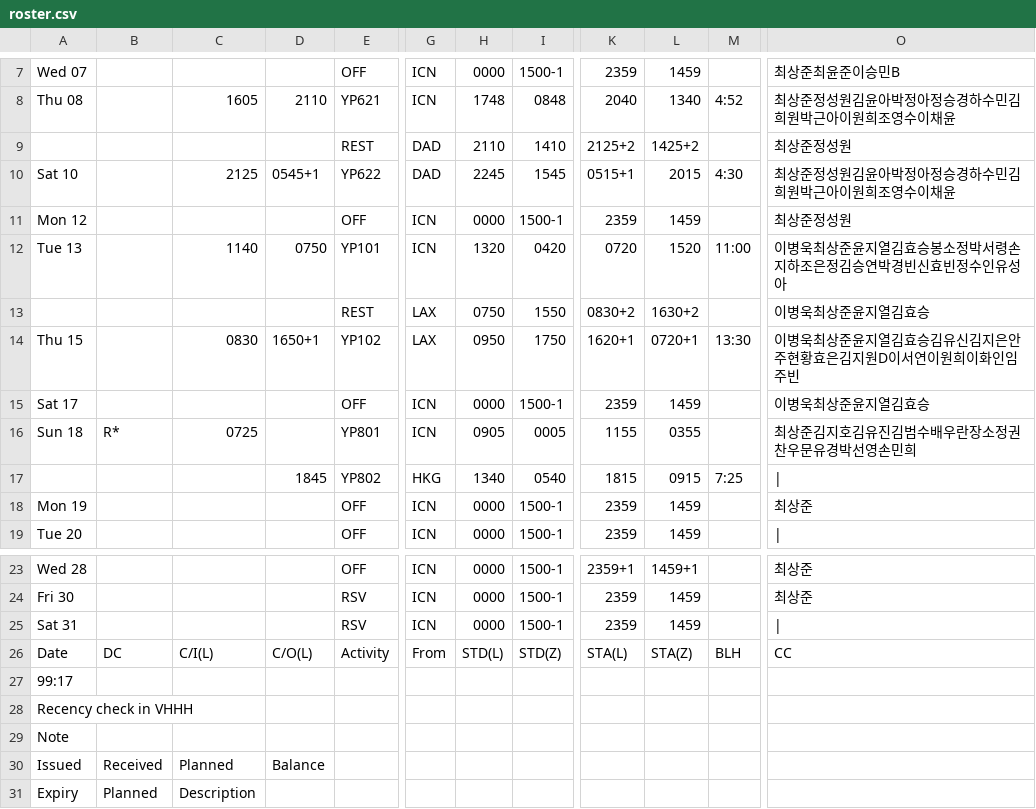
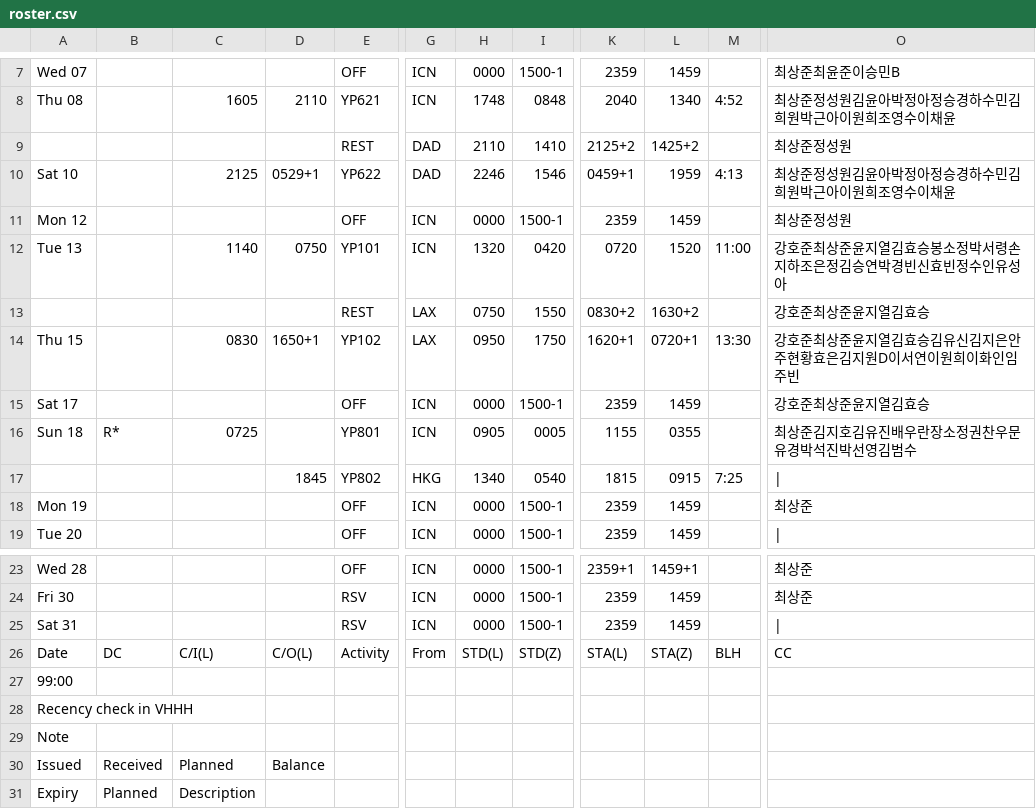
Before and after one commit to csj773/roster-sj, a CSV file: public/roster.csv, drawn as a sheet; only a part is shown, gaps mark what is left out; the diff names each change by its address in the sheet, - before the commit and + after, or states it on an @@ line.

```diff
--- a/public/roster.csv
+++ b/public/roster.csv
-D10: 0545+1
+D10: 0529+1
-H10: 2245
+H10: 2246
-I10: 1545
+I10: 1546
-K10: 0515+1
+K10: 0459+1
-L10: 2015
+L10: 1959
-M10: 4:30
+M10: 4:13
-O12: 이병욱최상준윤지열김효승봉소정박서령손지하조은정김승연박경빈신효빈정수인유성아
+O12: 강호준최상준윤지열김효승봉소정박서령손지하조은정김승연박경빈신효빈정수인유성아
-O13: 이병욱최상준윤지열김효승
+O13: 강호준최상준윤지열김효승
-O14: 이병욱최상준윤지열김효승김유신김지은안주현황효은김지원D이서연이원희이화인임주빈
+O14: 강호준최상준윤지열김효승김유신김지은안주현황효은김지원D이서연이원희이화인임주빈
-O15: 이병욱최상준윤지열김효승
+O15: 강호준최상준윤지열김효승
-O16: 최상준김지호김유진김범수배우란장소정권찬우문유경박선영손민희
+O16: 최상준김지호김유진배우란장소정권찬우문유경박석진박선영김범수
-A27: 99:17
+A27: 99:00
```
Also changed, not shown: 1 other file.
